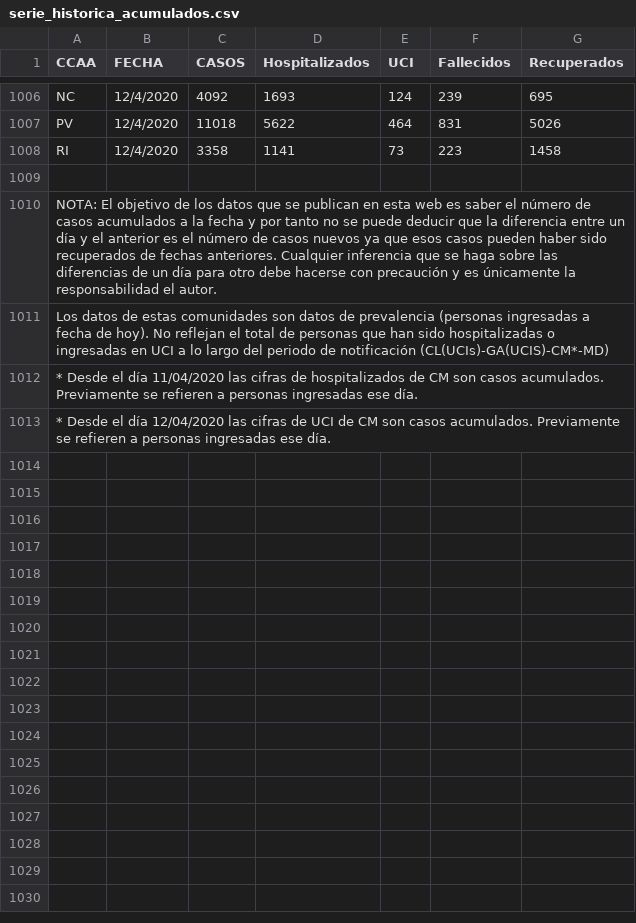
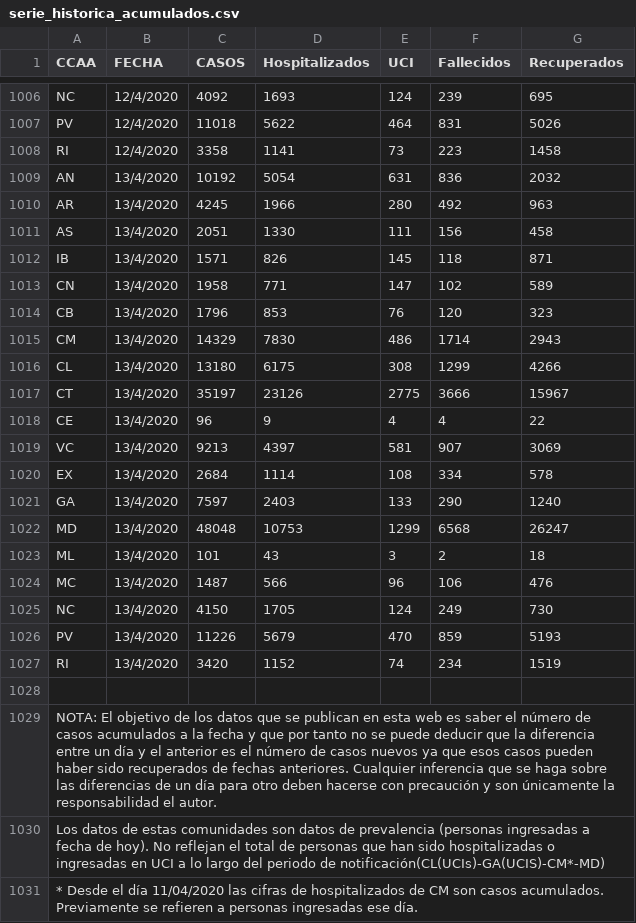
Before and after one commit to rubenfcasal/COVID-19, a CSV file: serie_historica_acumulados.csv, drawn as a sheet; only a part is shown, gaps mark what is left out; removed rows and columns are numbered as before the commit, all else as after; the diff names each change by its address in the sheet, - before the commit and + after, or states it on an @@ line.

```diff
--- a/serie_historica_acumulados.csv
+++ b/serie_historica_acumulados.csv
+row 1009: AN | 13/4/2020 | 10192 | 5054 | 631 | 836 | 2032
+row 1010: AR | 13/4/2020 | 4245 | 1966 | 280 | 492 | 963
+row 1011: AS | 13/4/2020 | 2051 | 1330 | 111 | 156 | 458
+row 1012: IB | 13/4/2020 | 1571 | 826 | 145 | 118 | 871
+row 1013: CN | 13/4/2020 | 1958 | 771 | 147 | 102 | 589
+row 1014: CB | 13/4/2020 | 1796 | 853 | 76 | 120 | 323
+row 1015: CM | 13/4/2020 | 14329 | 7830 | 486 | 1714 | 2943
+row 1016: CL | 13/4/2020 | 13180 | 6175 | 308 | 1299 | 4266
+row 1017: CT | 13/4/2020 | 35197 | 23126 | 2775 | 3666 | 15967
+row 1018: CE | 13/4/2020 | 96 | 9 | 4 | 4 | 22
+row 1019: VC | 13/4/2020 | 9213 | 4397 | 581 | 907 | 3069
+row 1020: EX | 13/4/2020 | 2684 | 1114 | 108 | 334 | 578
+row 1021: GA | 13/4/2020 | 7597 | 2403 | 133 | 290 | 1240
+row 1022: MD | 13/4/2020 | 48048 | 10753 | 1299 | 6568 | 26247
+row 1023: ML | 13/4/2020 | 101 | 43 | 3 | 2 | 18
+row 1024: MC | 13/4/2020 | 1487 | 566 | 96 | 106 | 476
+row 1025: NC | 13/4/2020 | 4150 | 1705 | 124 | 249 | 730
+row 1026: PV | 13/4/2020 | 11226 | 5679 | 470 | 859 | 5193
+row 1027: RI | 13/4/2020 | 3420 | 1152 | 74 | 234 | 1519
-A1029 (CCAA): …fecha y por tanto no se puede deducir que la diferencia entre un día y el anterior es el número de casos nuevos ya que esos casos pueden haber sido recuperados de fechas anteriores. Cualquier inferencia que se haga sobre las diferencias de un día para otro debe hacerse con precaución y es únicamente la…
+A1029 (CCAA): …fecha y que por tanto no se puede deducir que la diferencia entre un día y el anterior es el número de casos nuevos ya que esos casos pueden haber sido recuperados de fechas anteriores. Cualquier inferencia que se haga sobre las diferencias de un día para otro deben hacerse con precaución y son únicamente la…
-A1030 (CCAA): …periodo de notificación (CL(UCIs)-GA(UCIS)-CM*-MD)
+A1030 (CCAA): …periodo de notificación(CL(UCIs)-GA(UCIS)-CM*-MD)
-row 1013: * Desde el día 12/04/2020 las cifras de UCI de CM son casos acumulados. Previamente se refieren a personas ingresadas ese día.
```
Also changed, not shown: 10 other files.
